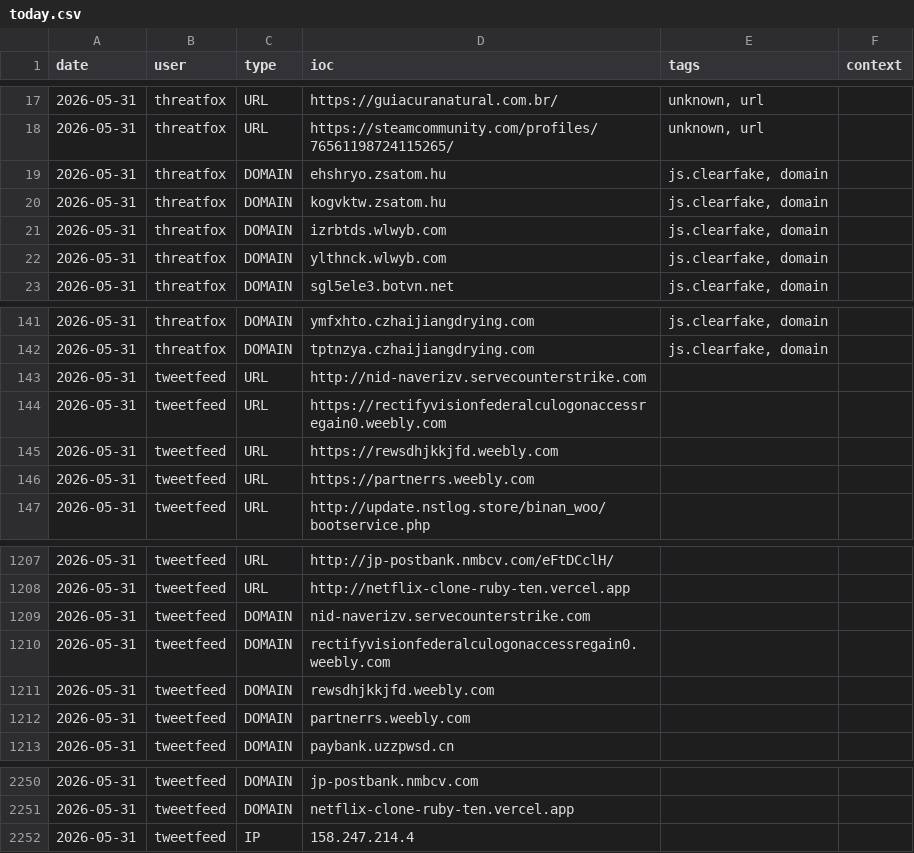
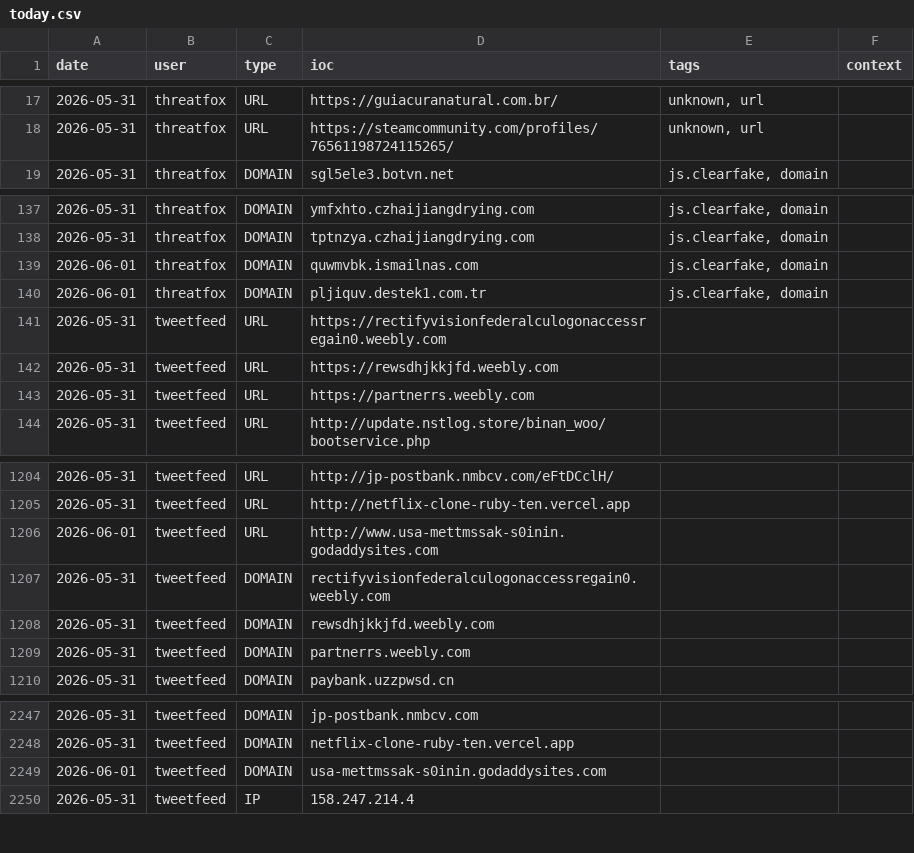
Before and after one commit to Adi-Lyt/vigia-ioc-feed, a CSV file: iocs/today.csv, drawn as a sheet; only a part is shown, gaps mark what is left out.

Commit message:
chore: update IoC feed 2026-06-01 00:43 UTC

```diff
--- a/iocs/today.csv
+++ b/iocs/today.csv
@@ -18,6 +18,2 @@ date,user,type,ioc,tags,context
 2026-05-31,threatfox,URL,https://steamcommunity.com/profiles/76561198724115265/,"unknown, url",
-2026-05-31,threatfox,DOMAIN,ehshryo.zsatom.hu,"js.clearfake, domain",
-2026-05-31,threatfox,DOMAIN,kogvktw.zsatom.hu,"js.clearfake, domain",
-2026-05-31,threatfox,DOMAIN,izrbtds.wlwyb.com,"js.clearfake, domain",
-2026-05-31,threatfox,DOMAIN,ylthnck.wlwyb.com,"js.clearfake, domain",
 2026-05-31,threatfox,DOMAIN,sgl5ele3.botvn.net,"js.clearfake, domain",
@@ -142,3 +138,4 @@ date,user,type,ioc,tags,context
 2026-05-31,threatfox,DOMAIN,tptnzya.czhaijiangdrying.com,"js.clearfake, domain",
-2026-05-31,tweetfeed,URL,http://nid-naverizv.servecounterstrike.com,,
+2026-06-01,threatfox,DOMAIN,quwmvbk.ismailnas.com,"js.clearfake, domain",
+2026-06-01,threatfox,DOMAIN,pljiquv.destek1.com.tr,"js.clearfake, domain",
 2026-05-31,tweetfeed,URL,https://rectifyvisionfederalculogonaccessregain0.weebly.com,,
@@ -1208,3 +1205,3 @@ date,user,type,ioc,tags,context
 2026-05-31,tweetfeed,URL,http://netflix-clone-ruby-ten.vercel.app,,
-2026-05-31,tweetfeed,DOMAIN,nid-naverizv.servecounterstrike.com,,
+2026-06-01,tweetfeed,URL,http://www.usa-mettmssak-s0inin.godaddysites.com,,
 2026-05-31,tweetfeed,DOMAIN,rectifyvisionfederalculogonaccessregain0.weebly.com,,
@@ -2251,2 +2248,3 @@ date,user,type,ioc,tags,context
 2026-05-31,tweetfeed,DOMAIN,netflix-clone-ruby-ten.vercel.app,,
+2026-06-01,tweetfeed,DOMAIN,usa-mettmssak-s0inin.godaddysites.com,,
 2026-05-31,tweetfeed,IP,158.247.214.4,,
```
